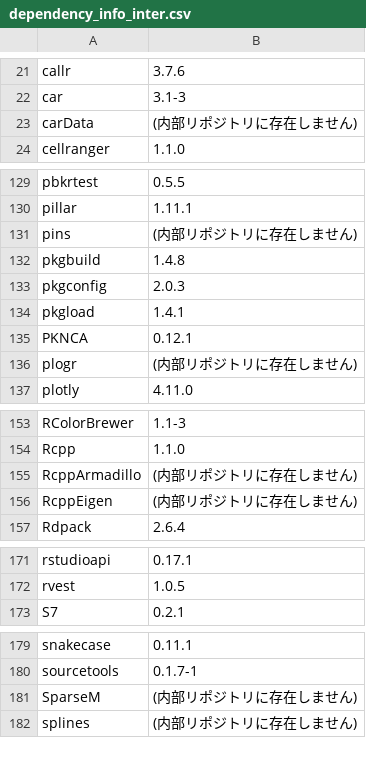
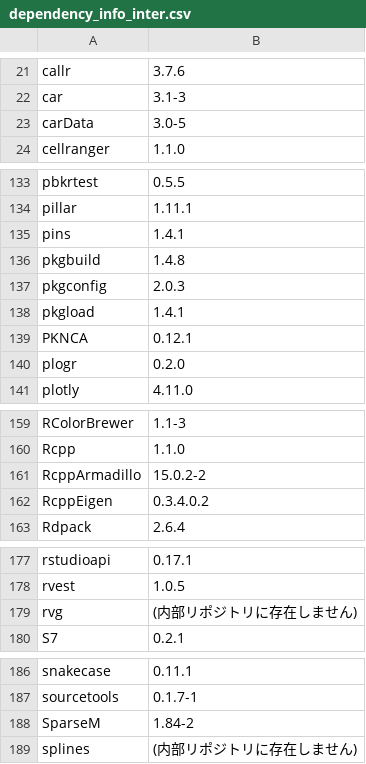
Before and after one commit to JWTestJW/AEGIS-DEV-S-RO0000001-STD2001-ReportingEvent526, a CSV file: CheckPackages/dependency_info_inter.csv, drawn as a sheet; only a part is shown, gaps mark what is left out; the diff covers the shown part only.

```diff
--- a/CheckPackages/dependency_info_inter.csv
+++ b/CheckPackages/dependency_info_inter.csv
@@ -22,3 +22,3 @@
 "car","3.1-3"
-"carData","(内部リポジトリに存在しません)"
+"carData","3.0-5"
 "cellranger","1.1.0"
@@ -130,3 +134,3 @@
 "pillar","1.11.1"
-"pins","(内部リポジトリに存在しません)"
+"pins","1.4.1"
 "pkgbuild","1.4.8"
@@ -135,3 +139,3 @@
 "PKNCA","0.12.1"
-"plogr","(内部リポジトリに存在しません)"
+"plogr","0.2.0"
 "plotly","4.11.0"
@@ -154,4 +160,4 @@
 "Rcpp","1.1.0"
-"RcppArmadillo","(内部リポジトリに存在しません)"
-"RcppEigen","(内部リポジトリに存在しません)"
+"RcppArmadillo","15.0.2-2"
+"RcppEigen","0.3.4.0.2"
 "Rdpack","2.6.4"
@@ -172,2 +178,3 @@
 "rvest","1.0.5"
+"rvg","(内部リポジトリに存在しません)"
 "S7","0.2.1"
@@ -180,3 +187,3 @@
 "sourcetools","0.1.7-1"
-"SparseM","(内部リポジトリに存在しません)"
+"SparseM","1.84-2"
 "splines","(内部リポジトリに存在しません)"
```
Also changed, not shown: 6 added rows and 9 edited cells elsewhere in this file, CheckPackages/package_check_result_inter.csv.
